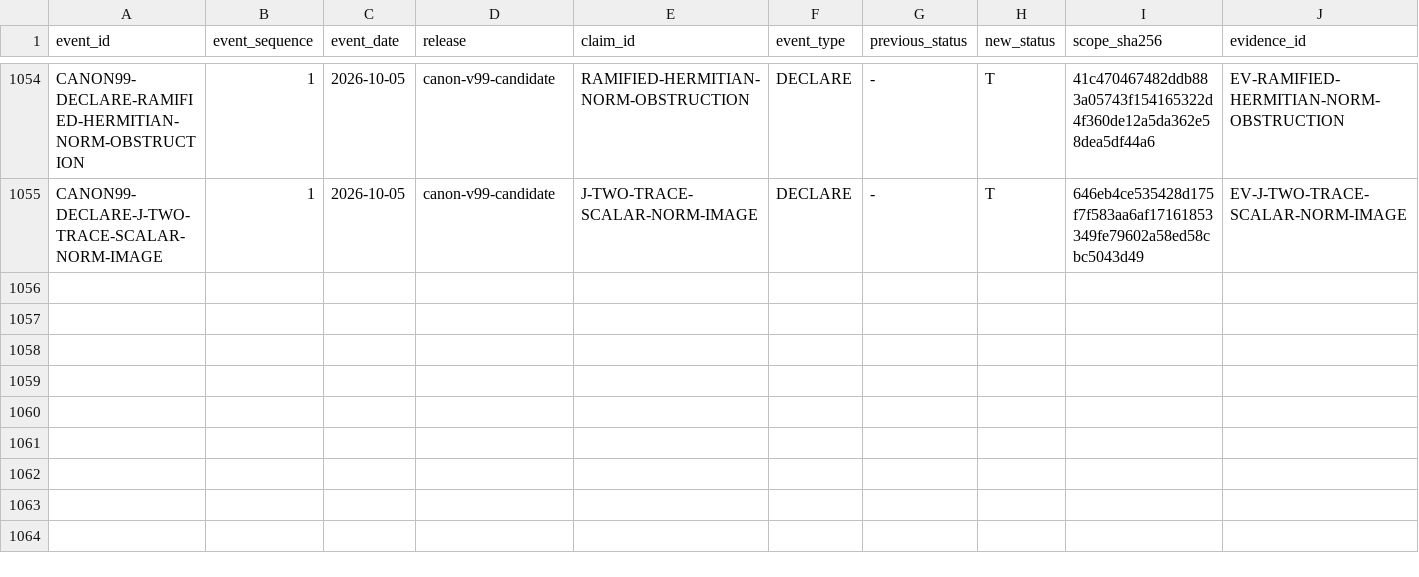
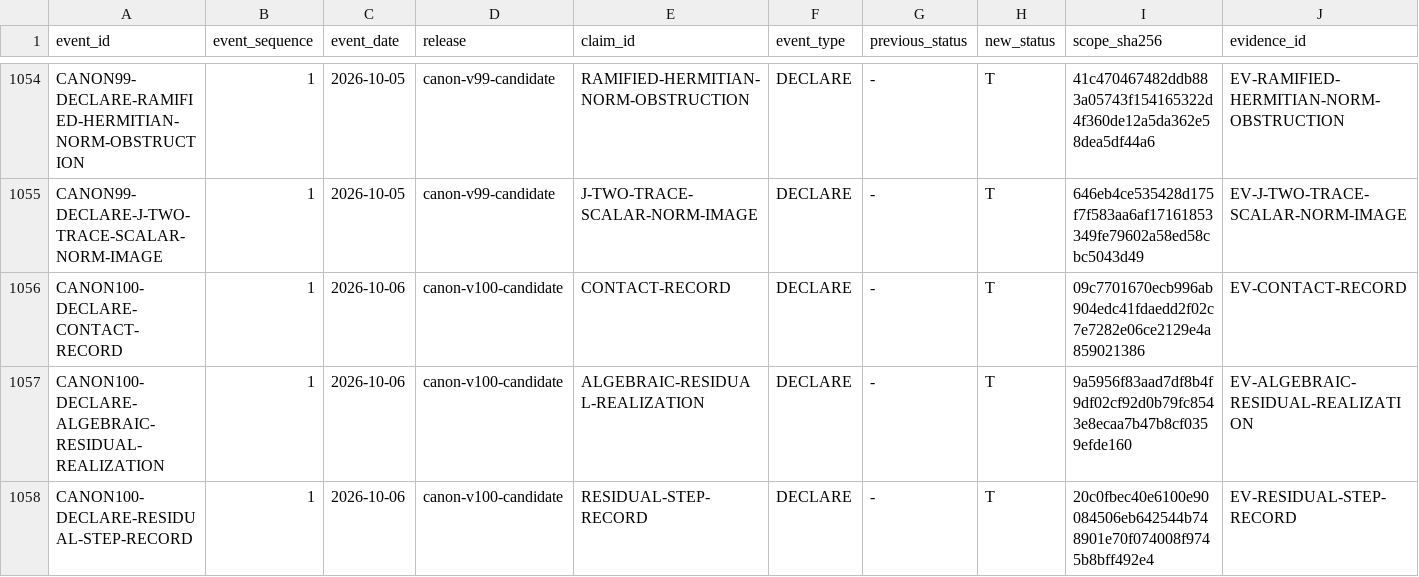
Before and after one commit to mathorn1973/twist-j, a TSV file: canon/HISTORY.tsv, drawn as a sheet; only a part is shown, gaps mark what is left out; rows hold the shown columns only; the diff names each change by its address in the sheet, - before the commit and + after, or states it on an @@ line.

```diff
--- a/canon/HISTORY.tsv
+++ b/canon/HISTORY.tsv
+row 1056: CANON100-DECLARE-CONTACT-RECORD | 1 | 2026-10-06 | canon-v100-candidate | CONTACT-RECORD | DECLARE | - | T | 09c7701670ecb996ab904edc41fdaedd2f02c7e7282e06ce2129e4a859021386 | EV-CONTACT-RECORD
+row 1057: CANON100-DECLARE-ALGEBRAIC-RESIDUAL-REALIZATION | 1 | 2026-10-06 | canon-v100-candidate | ALGEBRAIC-RESIDUAL-REALIZATION | DECLARE | - | T | 9a5956f83aad7df8b4f9df02cf92d0b79fc8543e8ecaa7b47b8cf0359efde160 | EV-ALGEBRAIC-RESIDUAL-REALIZATION
+row 1058: CANON100-DECLARE-RESIDUAL-STEP-RECORD | 1 | 2026-10-06 | canon-v100-candidate | RESIDUAL-STEP-RECORD | DECLARE | - | T | 20c0fbec40e6100e90084506eb642544b748901e70f074008f9745b8bff492e4 | EV-RESIDUAL-STEP-RECORD
```
Also changed, not shown: canon/DEPENDENCIES.tsv, canon/EVIDENCE.tsv, 11 other files.
